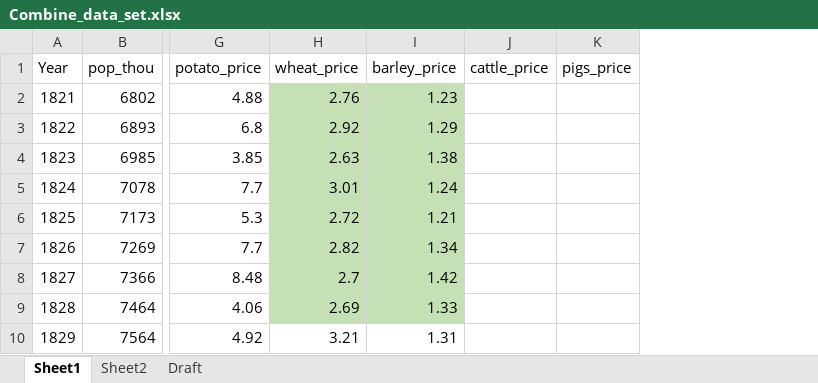
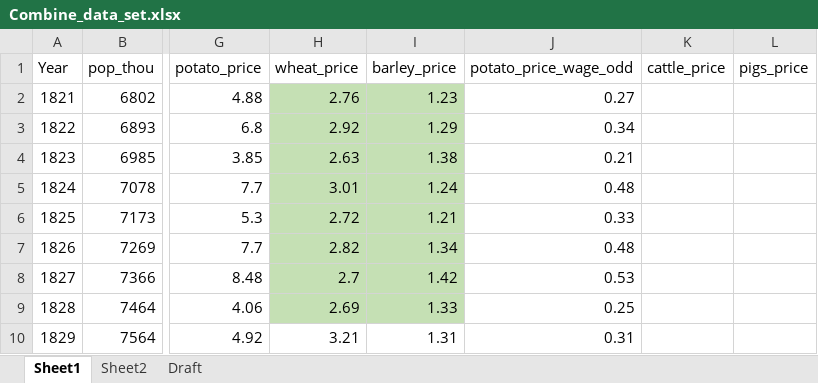
Before and after one commit to chxiii/Dissertation_Summer2024, an Excel workbook: 01_data/Combine_data_set.xlsx, sheet Sheet1, drawn as a sheet; only a part is shown, gaps mark what is left out; values as stored, in another font and other column widths than the file's, no borders; the diff names each change by its address in the sheet, - before the commit and + after, or states it on an @@ line.

```diff
--- a/01_data/Combine_data_set.xlsx (sheet Sheet1)
+++ b/01_data/Combine_data_set.xlsx (sheet Sheet1)
+column J (potato_price_wage_odd), rows 2-10: 0.27 | 0.34 | 0.21 | 0.48 | 0.33 | 0.48 | 0.53 | 0.25 | 0.31
```
Also changed, not shown: sheet Draft.
